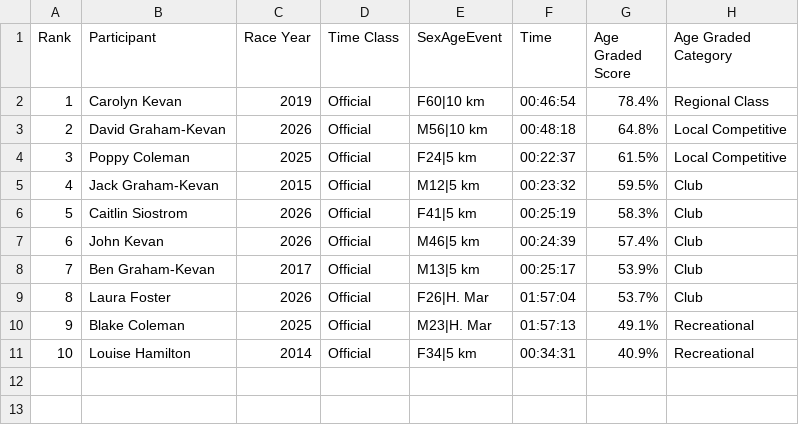
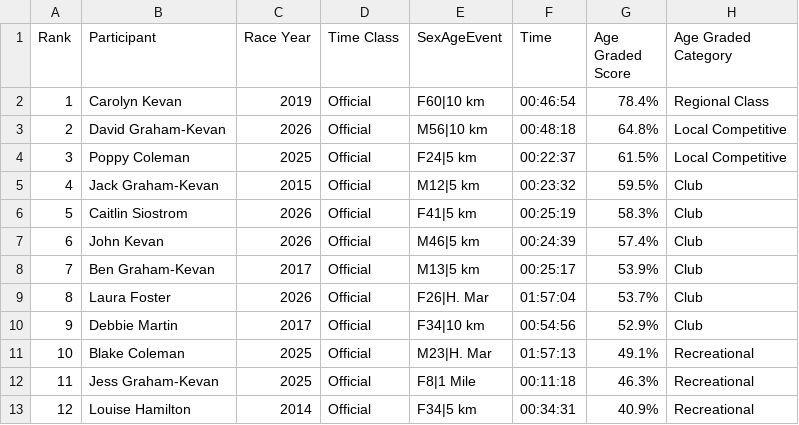
Before and after one commit to johnkevan88888/family-running, a CSV file: data/overall-alltime-official-family.csv, drawn as a sheet; addresses are those after the commit; the diff names each change by its address in the sheet, - before the commit and + after, or states it on an @@ line.

Commit message:
Race Updates
Debbie 10k
Poppy H.mar
Dave H.mar
Jess 1 mile

```diff
--- a/data/overall-alltime-official-family.csv
+++ b/data/overall-alltime-official-family.csv
+row 10: 9 | Debbie Martin | 2017 | Official | F34|10 km | 00:54:56 | 52.9% | Club
@@ column A (Rank) renumbered from row 11 down @@
+row 12: 11 | Jess Graham-Kevan | 2025 | Official | F8|1 Mile | 00:11:18 | 46.3% | Recreational
```
Also changed, not shown: data/10km-alltime-all-family.csv, data/10km-alltime-official-family.csv, 7 other files.
